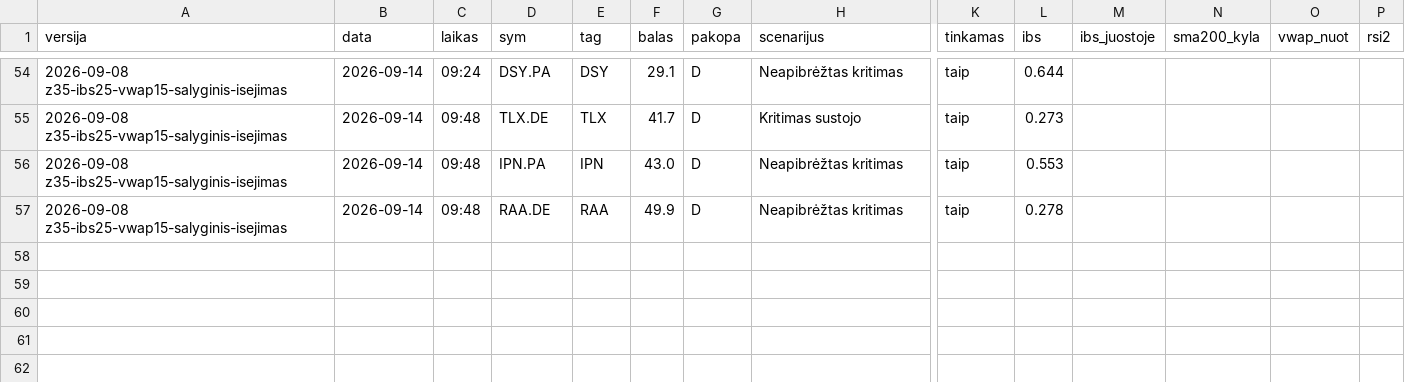
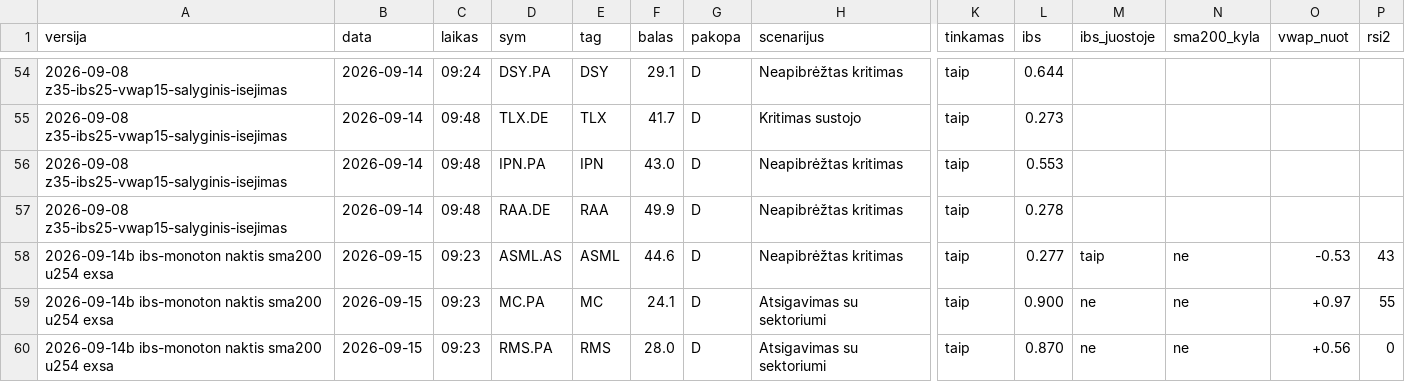
Before and after one commit to MantasBud/Dip-raiting, a CSV file: docs/zurnalas.csv, drawn as a sheet; only a part is shown, gaps mark what is left out; rows hold the shown columns only; the diff names each change by its address in the sheet, - before the commit and + after, or states it on an @@ line.

```diff
--- a/docs/zurnalas.csv
+++ b/docs/zurnalas.csv
+row 58: 2026-09-14b ibs-monoton naktis sma200 u254 exsa | 2026-09-15 | 09:23 | ASML.AS | ASML | 44.6 | D | Neapibrėžtas kritimas | taip | 0.277 | taip | ne | -0.53 | 43
+row 59: 2026-09-14b ibs-monoton naktis sma200 u254 exsa | 2026-09-15 | 09:23 | MC.PA | MC | 24.1 | D | Atsigavimas su sektoriumi | taip | 0.900 | ne | ne | +0.97 | 55
+row 60: 2026-09-14b ibs-monoton naktis sma200 u254 exsa | 2026-09-15 | 09:23 | RMS.PA | RMS | 28.0 | D | Atsigavimas su sektoriumi | taip | 0.870 | ne | ne | +0.56 | 0
```
Also changed, not shown: 2 other files.
